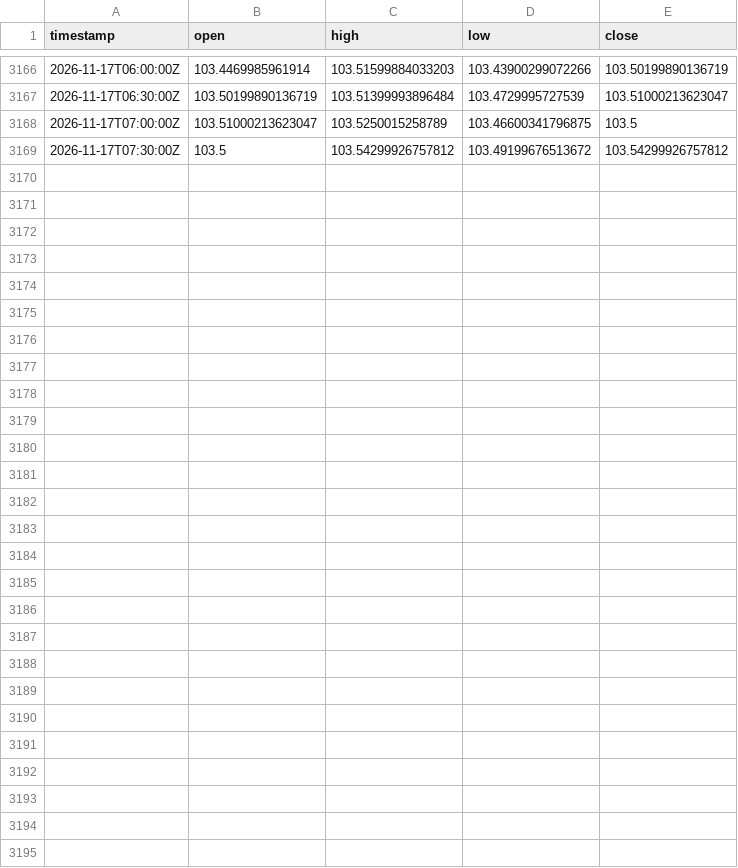
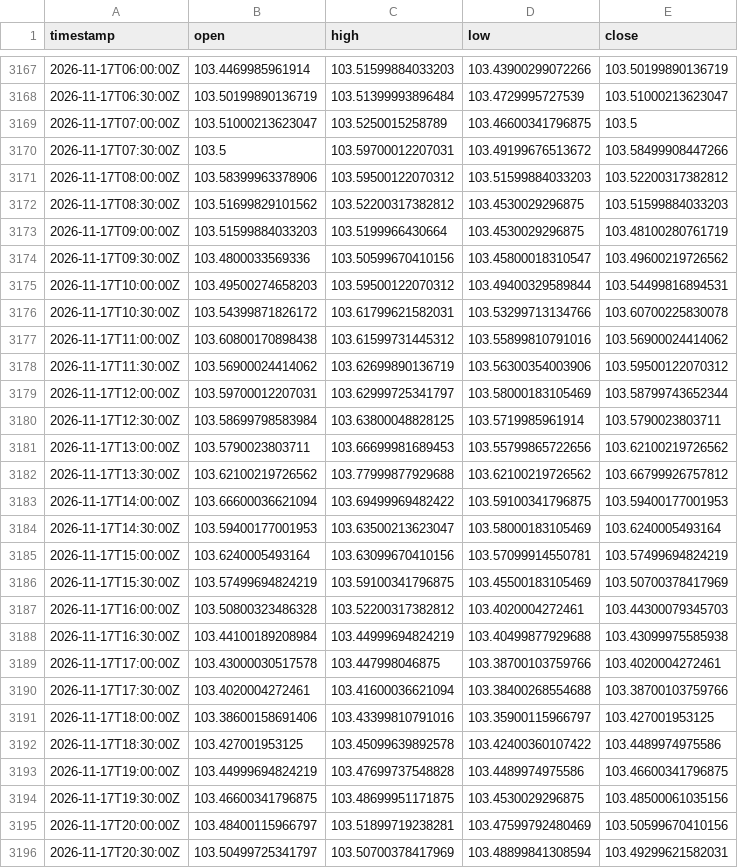
Before and after one commit to robelabraham1219-cmyk/institutional-trading-dashboard, a CSV file: data/DX-Y.NYB_30m.csv, drawn as a sheet; only a part is shown, gaps mark what is left out; the diff covers the shown part only.

```diff
--- a/data/DX-Y.NYB_30m.csv
+++ b/data/DX-Y.NYB_30m.csv
@@ -3168,2 +3169,28 @@ timestamp,open,high,low,close
 2026-11-17T07:00:00Z,103.51000213623047,103.5250015258789,103.46600341796875,103.5
-2026-11-17T07:30:00Z,103.5,103.54299926757812,103.49199676513672,103.54299926757812
+2026-11-17T07:30:00Z,103.5,103.59700012207031,103.49199676513672,103.58499908447266
+2026-11-17T08:00:00Z,103.58399963378906,103.59500122070312,103.51599884033203,103.52200317382812
+2026-11-17T08:30:00Z,103.51699829101562,103.52200317382812,103.4530029296875,103.51599884033203
+2026-11-17T09:00:00Z,103.51599884033203,103.5199966430664,103.4530029296875,103.48100280761719
+2026-11-17T09:30:00Z,103.4800033569336,103.50599670410156,103.45800018310547,103.49600219726562
+2026-11-17T10:00:00Z,103.49500274658203,103.59500122070312,103.49400329589844,103.54499816894531
+2026-11-17T10:30:00Z,103.54399871826172,103.61799621582031,103.53299713134766,103.60700225830078
+2026-11-17T11:00:00Z,103.60800170898438,103.61599731445312,103.55899810791016,103.56900024414062
+2026-11-17T11:30:00Z,103.56900024414062,103.62699890136719,103.56300354003906,103.59500122070312
+2026-11-17T12:00:00Z,103.59700012207031,103.62999725341797,103.58000183105469,103.58799743652344
+2026-11-17T12:30:00Z,103.58699798583984,103.63800048828125,103.5719985961914,103.5790023803711
+2026-11-17T13:00:00Z,103.5790023803711,103.66699981689453,103.55799865722656,103.62100219726562
+2026-11-17T13:30:00Z,103.62100219726562,103.77999877929688,103.62100219726562,103.66799926757812
+2026-11-17T14:00:00Z,103.66600036621094,103.69499969482422,103.59100341796875,103.59400177001953
+2026-11-17T14:30:00Z,103.59400177001953,103.63500213623047,103.58000183105469,103.6240005493164
+2026-11-17T15:00:00Z,103.6240005493164,103.63099670410156,103.57099914550781,103.57499694824219
+2026-11-17T15:30:00Z,103.57499694824219,103.59100341796875,103.45500183105469,103.50700378417969
+2026-11-17T16:00:00Z,103.50800323486328,103.52200317382812,103.4020004272461,103.44300079345703
+2026-11-17T16:30:00Z,103.44100189208984,103.44999694824219,103.40499877929688,103.43099975585938
+2026-11-17T17:00:00Z,103.43000030517578,103.447998046875,103.38700103759766,103.4020004272461
+2026-11-17T17:30:00Z,103.4020004272461,103.41600036621094,103.38400268554688,103.38700103759766
+2026-11-17T18:00:00Z,103.38600158691406,103.43399810791016,103.35900115966797,103.427001953125
+2026-11-17T18:30:00Z,103.427001953125,103.45099639892578,103.42400360107422,103.4489974975586
+2026-11-17T19:00:00Z,103.44999694824219,103.47699737548828,103.4489974975586,103.46600341796875
+2026-11-17T19:30:00Z,103.46600341796875,103.48699951171875,103.4530029296875,103.48500061035156
+2026-11-17T20:00:00Z,103.48400115966797,103.51899719238281,103.47599792480469,103.50599670410156
+2026-11-17T20:30:00Z,103.50499725341797,103.50700378417969,103.48899841308594,103.49299621582031
```
Also changed, not shown: 1 added row and 3 edited cells elsewhere in this file, data/EURUSD=X_30m.csv, data/GBPUSD=X_30m.csv, 11 other files.
